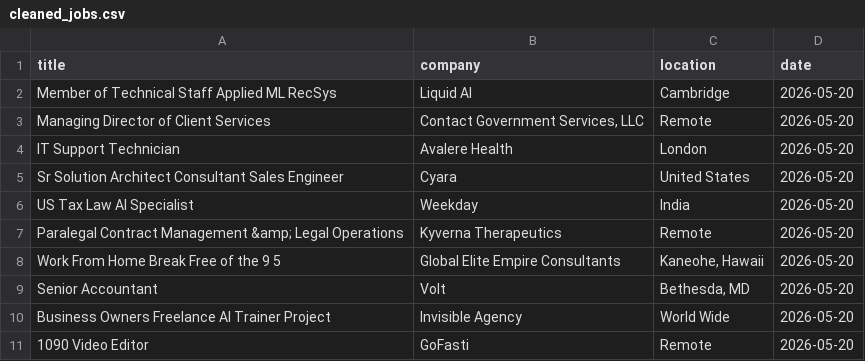
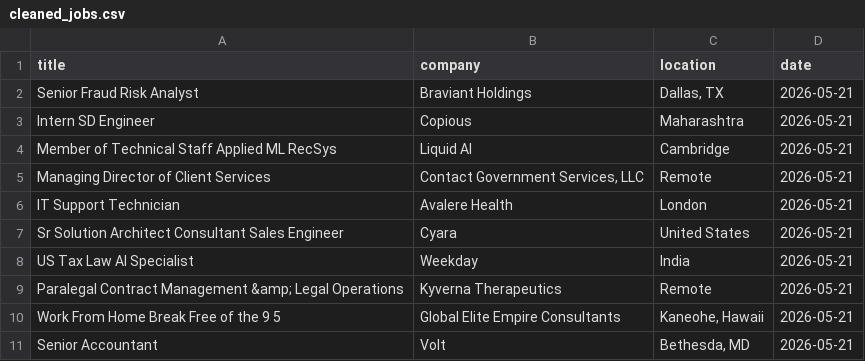
Before and after one commit to vvreddy4/Data-pipeline, a CSV file: data/cleaned_jobs.csv, drawn as a sheet.

Commit message:
Daily job data update

```diff
--- a/data/cleaned_jobs.csv
+++ b/data/cleaned_jobs.csv
@@ -1,11 +1,11 @@
 title,company,location,date
-Member of Technical Staff Applied ML RecSys,Liquid AI,Cambridge,2026-05-20
-Managing Director of Client Services,"Contact Government Services, LLC",Remote,2026-05-20
-IT Support Technician,Avalere Health ,London,2026-05-20
-Sr Solution Architect Consultant Sales Engineer,Cyara,United States,2026-05-20
-US Tax Law AI Specialist,Weekday,India,2026-05-20
-Paralegal Contract Management &amp; Legal Operations,Kyverna Therapeutics,Remote,2026-05-20
-Work From Home Break Free of the 9 5,Global Elite Empire Consultants,"Kaneohe, Hawaii",2026-05-20
-Senior Accountant,Volt,"Bethesda, MD",2026-05-20
-Business Owners Freelance AI Trainer Project,Invisible Agency,World Wide,2026-05-20
-1090 Video Editor,GoFasti,Remote,2026-05-20
+Senior Fraud Risk Analyst,Braviant Holdings,"Dallas, TX",2026-05-21
+Intern SD Engineer,Copious,Maharashtra,2026-05-21
+Member of Technical Staff Applied ML RecSys,Liquid AI,Cambridge,2026-05-21
+Managing Director of Client Services,"Contact Government Services, LLC",Remote,2026-05-21
+IT Support Technician,Avalere Health ,London,2026-05-21
+Sr Solution Architect Consultant Sales Engineer,Cyara,United States,2026-05-21
+US Tax Law AI Specialist,Weekday,India,2026-05-21
+Paralegal Contract Management &amp; Legal Operations,Kyverna Therapeutics,Remote,2026-05-21
+Work From Home Break Free of the 9 5,Global Elite Empire Consultants,"Kaneohe, Hawaii",2026-05-21
+Senior Accountant,Volt,"Bethesda, MD",2026-05-21
```
Also changed, not shown: data/raw_jobs.csv.
